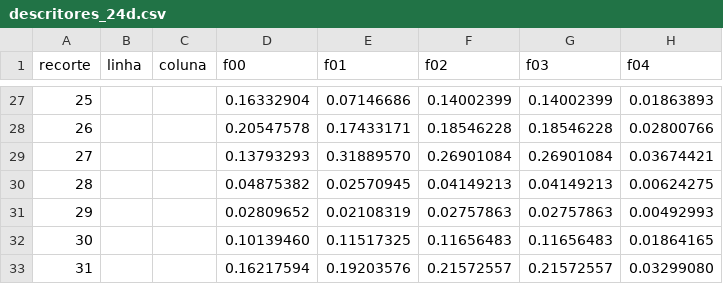
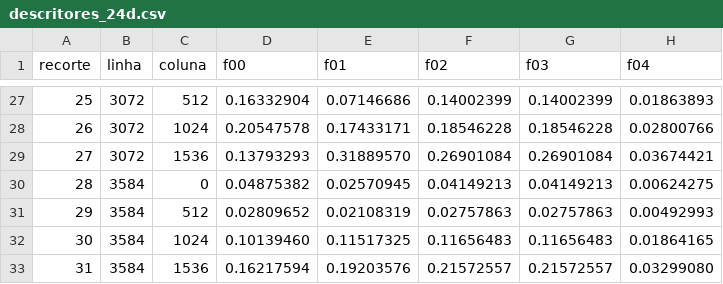
Before and after one commit to bruno-sime/computerVision, a CSV file: resultados/descritores_24d.csv, drawn as a sheet; only a part is shown, gaps mark what is left out; the diff covers the shown part only; the diff names each change by its address in the sheet, - before the commit and + after, or states it on an @@ line.

```diff
--- a/resultados/descritores_24d.csv
+++ b/resultados/descritores_24d.csv
-B27:B29 (linha): (empty)
+B27:B29 (linha): 3072
-C27 (coluna): (empty)
+C27 (coluna): 512
-C28 (coluna): (empty)
+C28 (coluna): 1024
-C29 (coluna): (empty)
+C29 (coluna): 1536
-B30:B33 (linha): (empty)
+B30:B33 (linha): 3584
-C30 (coluna): (empty)
+C30 (coluna): 0
-C31 (coluna): (empty)
+C31 (coluna): 512
-C32 (coluna): (empty)
+C32 (coluna): 1024
-C33 (coluna): (empty)
+C33 (coluna): 1536
```
Also changed, not shown: 50 edited cells elsewhere in this file, 26 other files.
